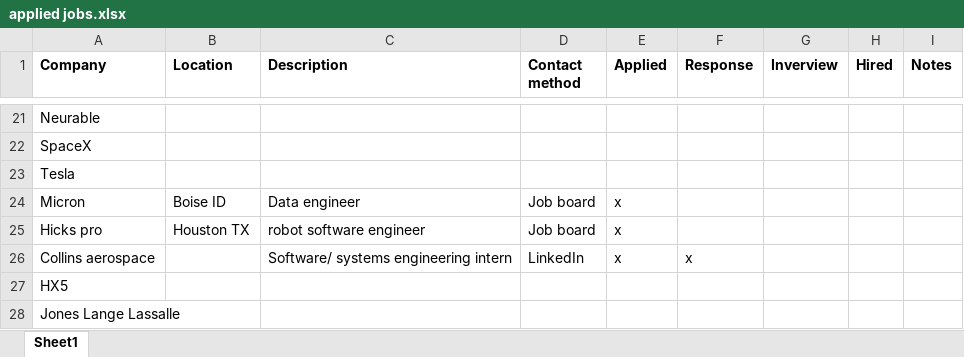
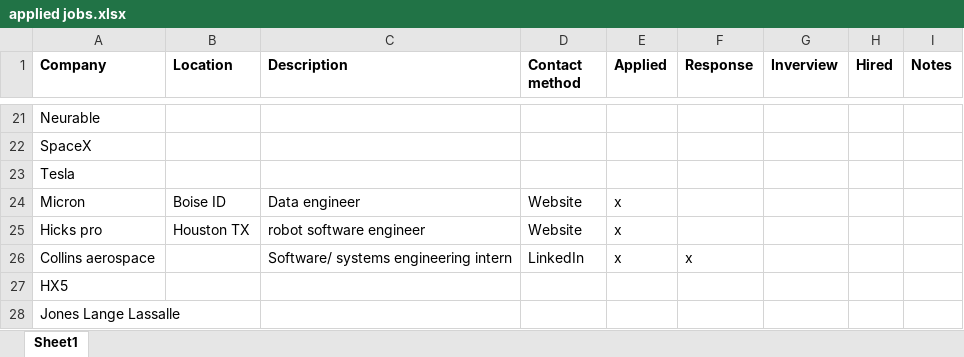
Before and after one commit to einelson/einelson.github.io, an Excel workbook: work_experience/data/applied jobs.xlsx, sheet Sheet1, drawn as a sheet; only a part is shown, gaps mark what is left out; values as stored, in another font and other column widths than the file's, no borders; the diff covers the shown part only; the diff names each change by its address in the sheet, - before the commit and + after, or states it on an @@ line.

```diff
--- a/work_experience/data/applied jobs.xlsx (sheet Sheet1)
+++ b/work_experience/data/applied jobs.xlsx (sheet Sheet1)
-D24:D25 (Contact method): Job board
+D24:D25 (Contact method): Website
```
Also changed, not shown: 6 added rows and 9 edited cells elsewhere in this sheet, 1 other file.
